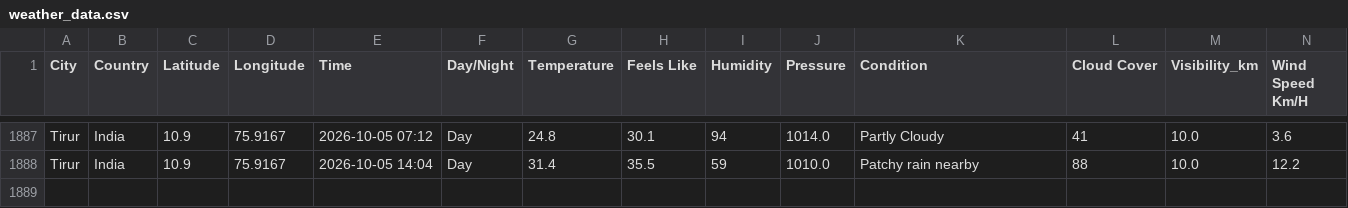
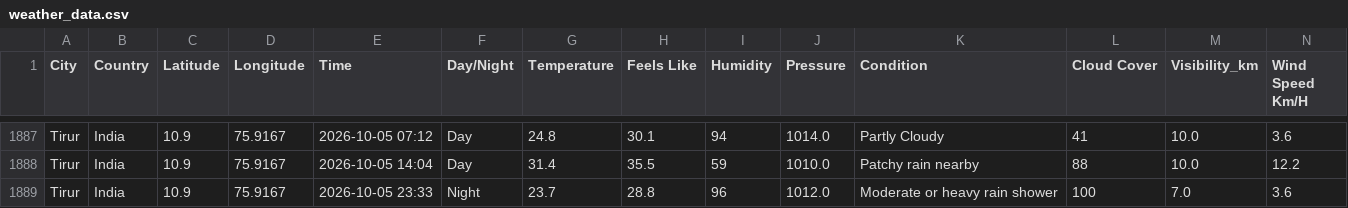
Before and after one commit to Muhammed-Shameel/weather_data_collection, a CSV file: weather_data.csv, drawn as a sheet; only a part is shown, gaps mark what is left out; rows hold the shown columns only; the diff names each change by its address in the sheet, - before the commit and + after, or states it on an @@ line.

```diff
--- a/weather_data.csv
+++ b/weather_data.csv
+row 1889: Tirur | India | 10.9 | 75.9167 | 2026-10-05 23:33 | Night | 23.7 | 28.8 | 96 | 1012.0 | Moderate or heavy rain shower | 100 | 7.0 | 3.6
```
